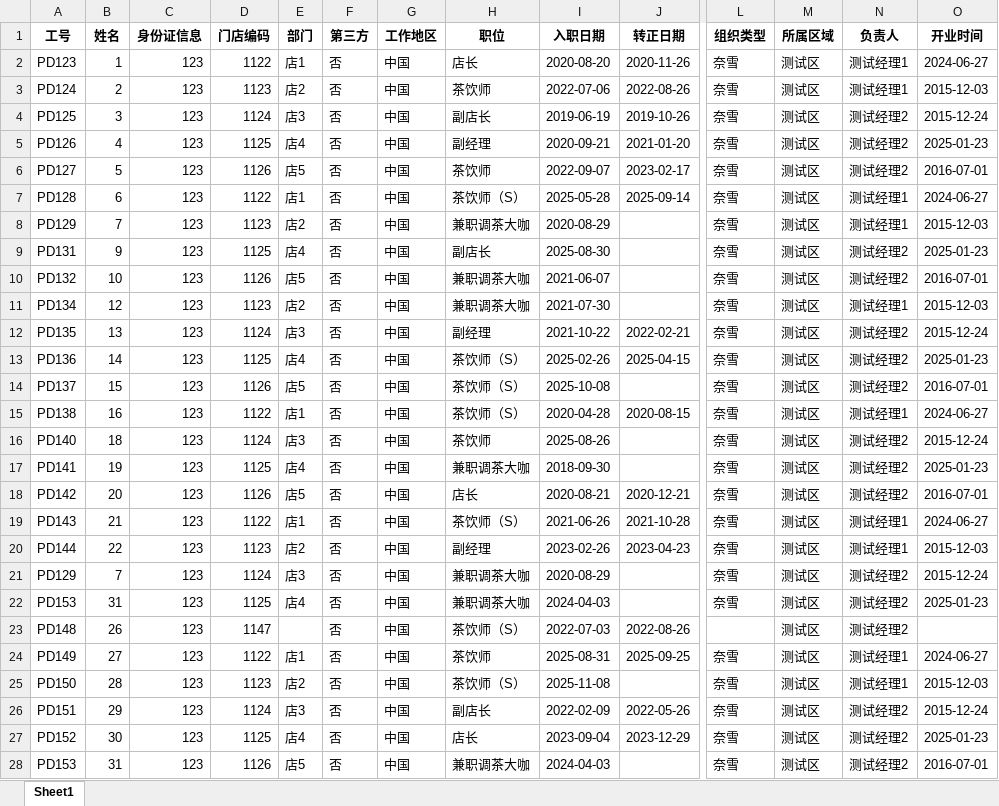
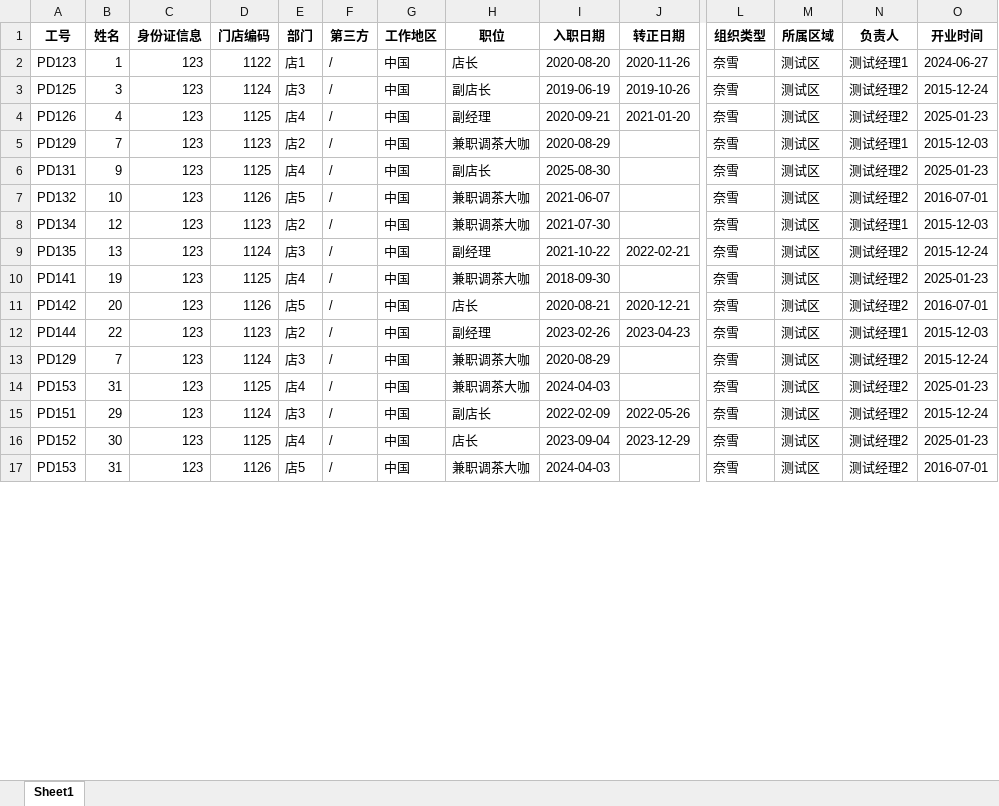
Before and after one commit to lipeihan/excel-filter-tool, an Excel workbook: 筛选结果.xlsx, sheet Sheet1, drawn as a sheet; only a part is shown, gaps mark what is left out; values as stored, in another font and other column widths than the file's, no borders; removed rows and columns are numbered as before the commit, all else as after; rows hold the shown columns only; the diff covers the shown part only; the diff names each change by its address in the sheet, - before the commit and + after, or states it on an @@ line.

```diff
--- a/筛选结果.xlsx (sheet Sheet1)
+++ b/筛选结果.xlsx (sheet Sheet1)
-F2 (第三方): 否
+F2 (第三方): /
-row 3: PD124 | 2 | 123 | 1123 | 店2 | 否 | 中国 | 茶饮师 | 2022-07-06 | 2022-08-26 | 奈雪 | 测试区 | 测试经理1 | 2015-12-03
-F3:F4 (第三方): 否
+F3:F4 (第三方): /
-row 6: PD127 | 5 | 123 | 1126 | 店5 | 否 | 中国 | 茶饮师 | 2022-09-07 | 2023-02-17 | 奈雪 | 测试区 | 测试经理2 | 2016-07-01
-row 7: PD128 | 6 | 123 | 1122 | 店1 | 否 | 中国 | 茶饮师（S） | 2025-05-28 | 2025-09-14 | 奈雪 | 测试区 | 测试经理1 | 2024-06-27
-F5:F9 (第三方): 否
+F5:F9 (第三方): /
-row 13: PD136 | 14 | 123 | 1125 | 店4 | 否 | 中国 | 茶饮师（S） | 2025-02-26 | 2025-04-15 | 奈雪 | 测试区 | 测试经理2 | 2025-01-23
-row 14: PD137 | 15 | 123 | 1126 | 店5 | 否 | 中国 | 茶饮师（S） | 2025-10-08 |  | 奈雪 | 测试区 | 测试经理2 | 2016-07-01
-row 15: PD138 | 16 | 123 | 1122 | 店1 | 否 | 中国 | 茶饮师（S） | 2020-04-28 | 2020-08-15 | 奈雪 | 测试区 | 测试经理1 | 2024-06-27
-row 16: PD140 | 18 | 123 | 1124 | 店3 | 否 | 中国 | 茶饮师 | 2025-08-26 |  | 奈雪 | 测试区 | 测试经理2 | 2015-12-24
-F10:F11 (第三方): 否
+F10:F11 (第三方): /
-row 19: PD143 | 21 | 123 | 1122 | 店1 | 否 | 中国 | 茶饮师（S） | 2021-06-26 | 2021-10-28 | 奈雪 | 测试区 | 测试经理1 | 2024-06-27
-F12:F14 (第三方): 否
+F12:F14 (第三方): /
-row 23: PD148 | 26 | 123 | 1147 |  | 否 | 中国 | 茶饮师（S） | 2022-07-03 | 2022-08-26 |  | 测试区 | 测试经理2
-row 24: PD149 | 27 | 123 | 1122 | 店1 | 否 | 中国 | 茶饮师 | 2025-08-31 | 2025-09-25 | 奈雪 | 测试区 | 测试经理1 | 2024-06-27
-row 25: PD150 | 28 | 123 | 1123 | 店2 | 否 | 中国 | 茶饮师（S） | 2025-11-08 |  | 奈雪 | 测试区 | 测试经理1 | 2015-12-03
-F15:F17 (第三方): 否
+F15:F17 (第三方): /
```
Also changed, not shown: 7 removed rows and 5 edited cells elsewhere in this sheet, 4 other files.
